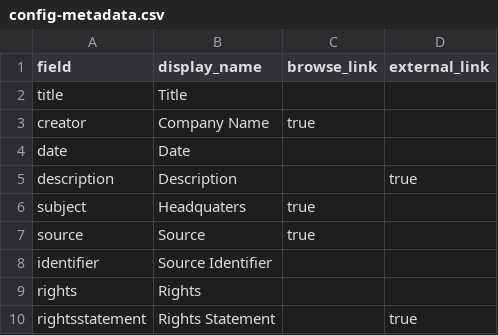
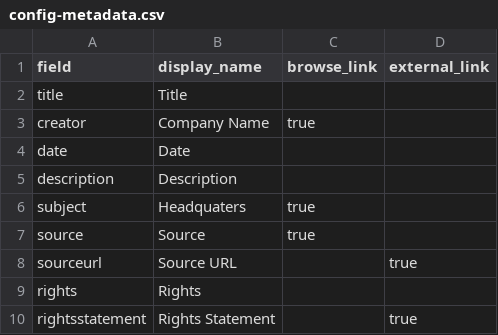
Before and after one commit to sarahseverson/larc-demo, a CSV file: _data/config-metadata.csv, drawn as a sheet.

Commit message:
Update config-metadata.csv
added sourceURL

```diff
--- a/_data/config-metadata.csv
+++ b/_data/config-metadata.csv
@@ -4,6 +4,6 @@ creator,Company Name,true
 date,Date,
-description,Description,,true
+description,Description,,
 subject,Headquaters,true
 source,Source,true
-identifier,Source Identifier,,
+sourceurl,Source URL,,true
 rights,Rights,
```
